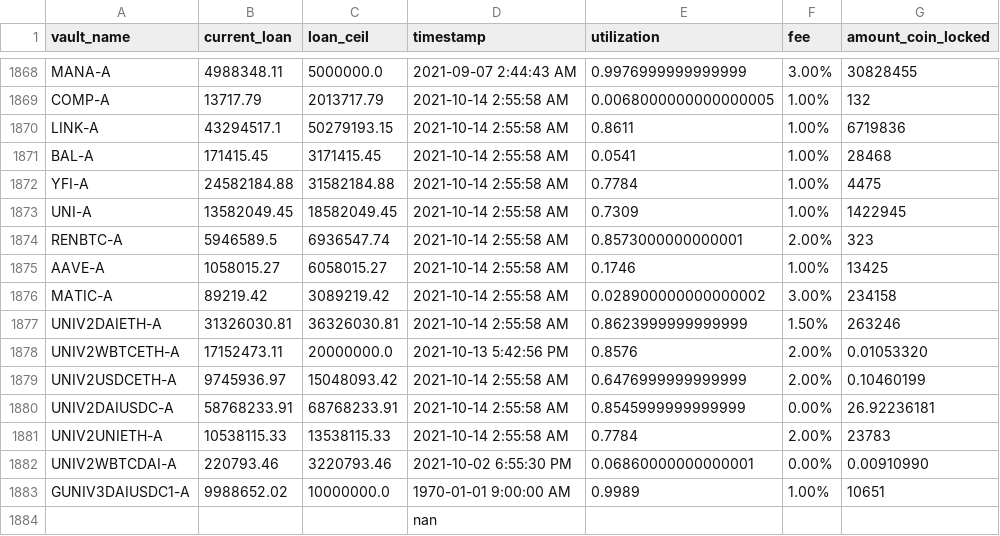
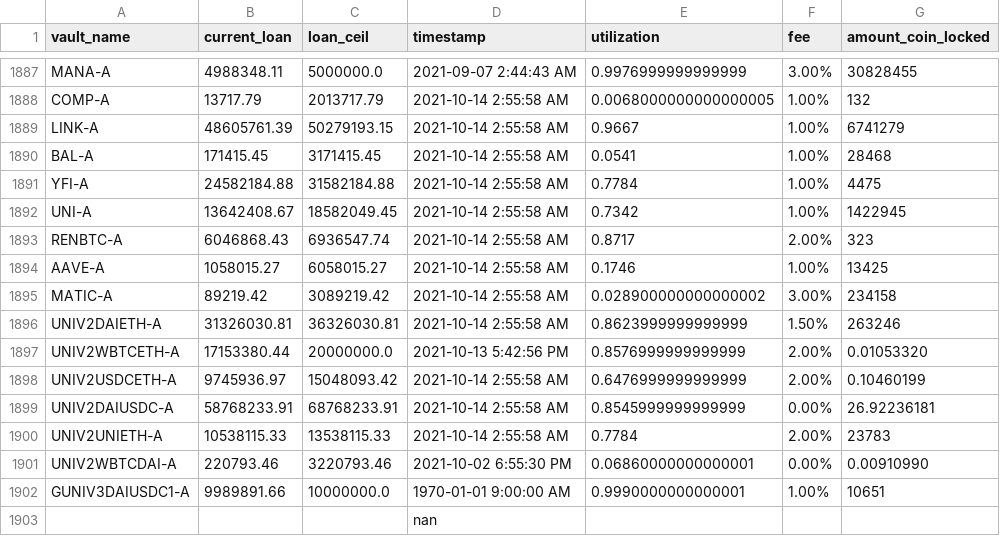
Before and after one commit to geniusnhu/daistats, a CSV file: daistats_data.csv, drawn as a sheet; only a part is shown, gaps mark what is left out; the diff covers the shown part only.

```diff
--- a/daistats_data.csv
+++ b/daistats_data.csv
@@ -1869,7 +1888,7 @@ MANA-A,4988348.11,5000000.0,2021-09-07 2:44:43 AM,0.9976999999999999,3.00%,30828
 COMP-A,13717.79,2013717.79,2021-10-14 2:55:58 AM,0.0068000000000000005,1.00%,132
-LINK-A,43294517.1,50279193.15,2021-10-14 2:55:58 AM,0.8611,1.00%,6719836
+LINK-A,48605761.39,50279193.15,2021-10-14 2:55:58 AM,0.9667,1.00%,6741279
 BAL-A,171415.45,3171415.45,2021-10-14 2:55:58 AM,0.0541,1.00%,28468
 YFI-A,24582184.88,31582184.88,2021-10-14 2:55:58 AM,0.7784,1.00%,4475
-UNI-A,13582049.45,18582049.45,2021-10-14 2:55:58 AM,0.7309,1.00%,1422945
-RENBTC-A,5946589.5,6936547.74,2021-10-14 2:55:58 AM,0.8573000000000001,2.00%,323
+UNI-A,13642408.67,18582049.45,2021-10-14 2:55:58 AM,0.7342,1.00%,1422945
+RENBTC-A,6046868.43,6936547.74,2021-10-14 2:55:58 AM,0.8717,2.00%,323
 AAVE-A,1058015.27,6058015.27,2021-10-14 2:55:58 AM,0.1746,1.00%,13425
@@ -1877,3 +1896,3 @@ MATIC-A,89219.42,3089219.42,2021-10-14 2:55:58 AM,0.028900000000000002,3.00%,234
 UNIV2DAIETH-A,31326030.81,36326030.81,2021-10-14 2:55:58 AM,0.8623999999999999,1.50%,263246
-UNIV2WBTCETH-A,17152473.11,20000000.0,2021-10-13 5:42:56 PM,0.8576,2.00%,0.01053320
+UNIV2WBTCETH-A,17153380.44,20000000.0,2021-10-13 5:42:56 PM,0.8576999999999999,2.00%,0.01053320
 UNIV2USDCETH-A,9745936.97,15048093.42,2021-10-14 2:55:58 AM,0.6476999999999999,2.00%,0.10460199
@@ -1882,3 +1901,3 @@ UNIV2UNIETH-A,10538115.33,13538115.33,2021-10-14 2:55:58 AM,0.7784,2.00%,23783
 UNIV2WBTCDAI-A,220793.46,3220793.46,2021-10-02 6:55:30 PM,0.06860000000000001,0.00%,0.00910990
-GUNIV3DAIUSDC1-A,9988652.02,10000000.0,1970-01-01 9:00:00 AM,0.9989,1.00%,10651
+GUNIV3DAIUSDC1-A,9989891.66,10000000.0,1970-01-01 9:00:00 AM,0.9990000000000001,1.00%,10651
 ,,,nan,,,
```
Also changed, not shown: 19 added rows and 5 edited cells elsewhere in this file, rich_wallet.csv.
